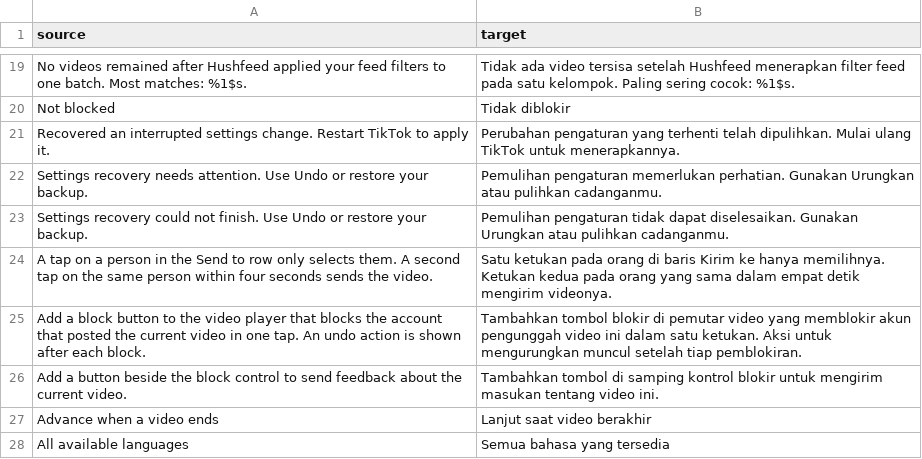
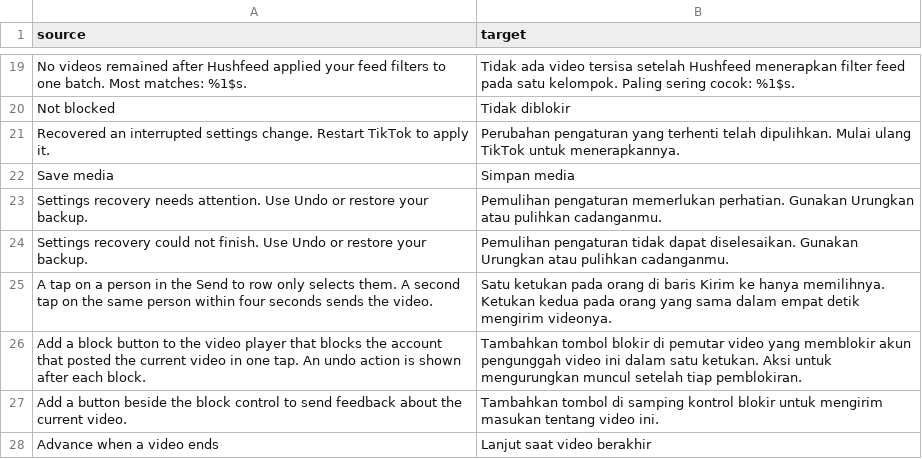
Before and after one commit to SysAdminDoc/hushfeed, a CSV file: extensions/tiktok/src/main/l10n/in.csv, drawn as a sheet; only a part is shown, gaps mark what is left out; the shorter side is filled out with more unchanged rows.

Commit message:
fix(stickers): translate the Save button, and stop finding it by its label
It was the one string this project adds to TikTok that never went through
the translations. It could not simply be translated either: the button's own
English text was also how the code recognised the button it had already
added, so a German sheet would have got a second one every time.

The button carries a marker now and is found by that, the label goes through
L10n, and both tables have the row.

```diff
--- a/extensions/tiktok/src/main/l10n/in.csv
+++ b/extensions/tiktok/src/main/l10n/in.csv
@@ -21,2 +21,3 @@ Not blocked,Tidak diblokir
 Recovered an interrupted settings change. Restart TikTok to apply it.,Perubahan pengaturan yang terhenti telah dipulihkan. Mulai ulang TikTok untuk menerapkannya.
+Save media,Simpan media
 Settings recovery needs attention. Use Undo or restore your backup.,Pemulihan pengaturan memerlukan perhatian. Gunakan Urungkan atau pulihkan cadanganmu.
```
Also changed, not shown: extensions/tiktok/src/main/l10n/de.tsv, extensions/tiktok/src/main/l10n/en.csv, 4 other files.
